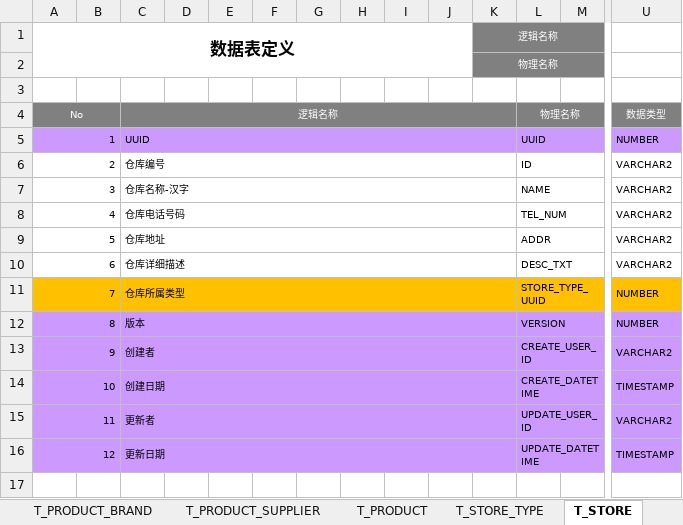
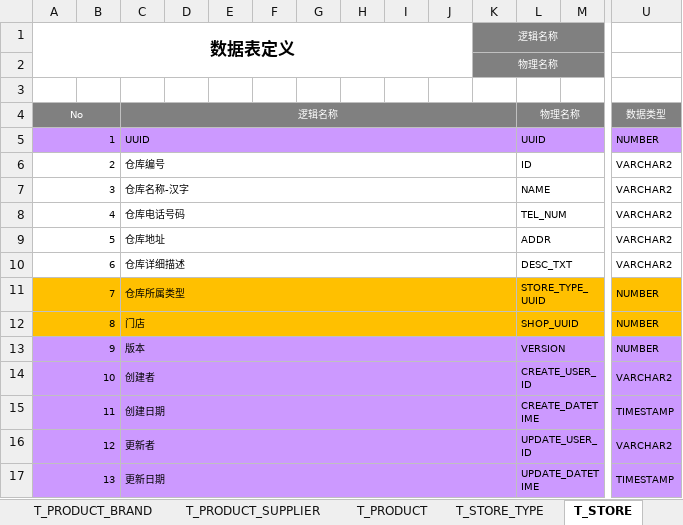
Before and after one commit to hebei8267/meloneehr, an Excel workbook: melone/doc/db/数据表定义.xlsx, sheet T_STORE, drawn as a sheet; only a part is shown, gaps mark what is left out; values as stored, in another font and other column widths than the file's, no borders; addresses are those after the commit; rows hold the shown columns only; the diff names each change by its address in the sheet, - before the commit and + after, or states it on an @@ line.

```diff
--- a/melone/doc/db/数据表定义.xlsx (sheet T_STORE)
+++ b/melone/doc/db/数据表定义.xlsx (sheet T_STORE)
+row 12: 8 |  | 门店 |  |  |  |  |  |  |  |  | SHOP_UUID |  | NUMBER
@@ column A (数据表定义) renumbered from row 13 down @@
```
Also changed, not shown: sheet T_PRODUCT, sheet T_SHOP, 1 other file.
